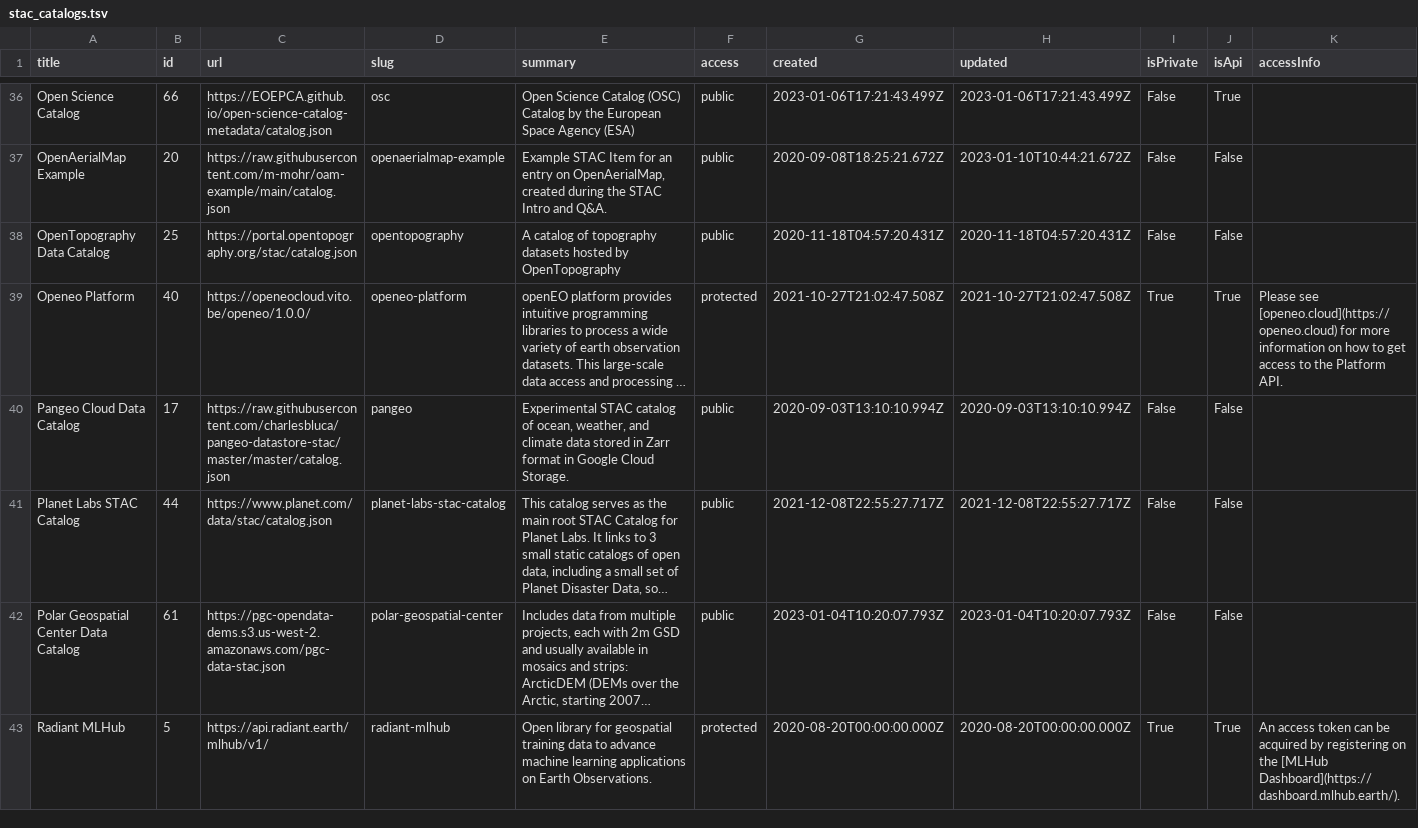
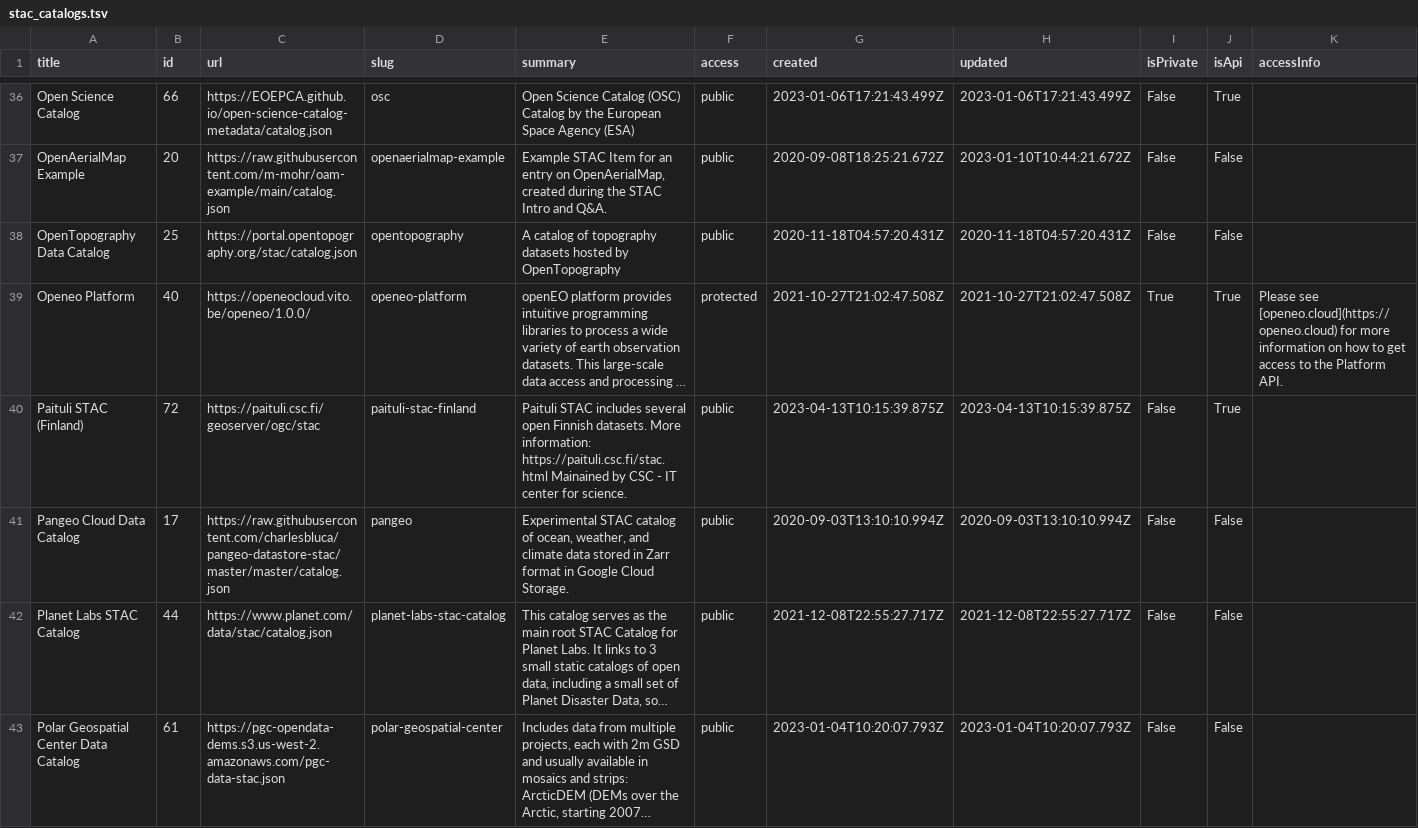
Before and after one commit to opengeos/stac-index-catalogs, a TSV file: stac_catalogs.tsv, drawn as a sheet; only a part is shown, gaps mark what is left out; the shorter side is filled out with more unchanged rows; long unchanged cells end in …; the diff names each change by its address in the sheet, - before the commit and + after, or states it on an @@ line.

```diff
--- a/stac_catalogs.tsv
+++ b/stac_catalogs.tsv
+row 40: Paituli STAC (Finland) | 72 | https://paituli.csc.fi/geoserver/ogc/stac | paituli-stac-finland | Paituli STAC includes several open Finnish datasets. More information: https://paituli.csc.fi/stac.html Mainained by CSC - IT center for science. | public | 2023-04-13T10:15:39.875Z | 2023-04-13T10:15:39.875Z | False | True
```
Also changed, not shown: 1 other file.
